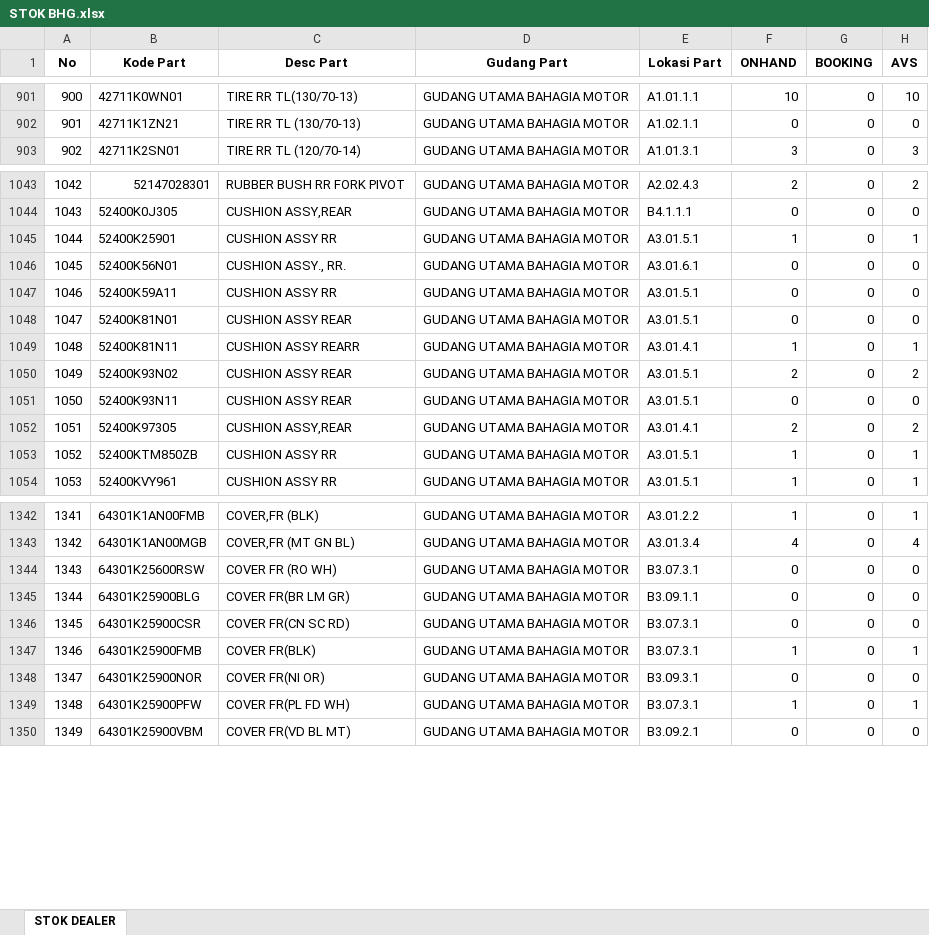
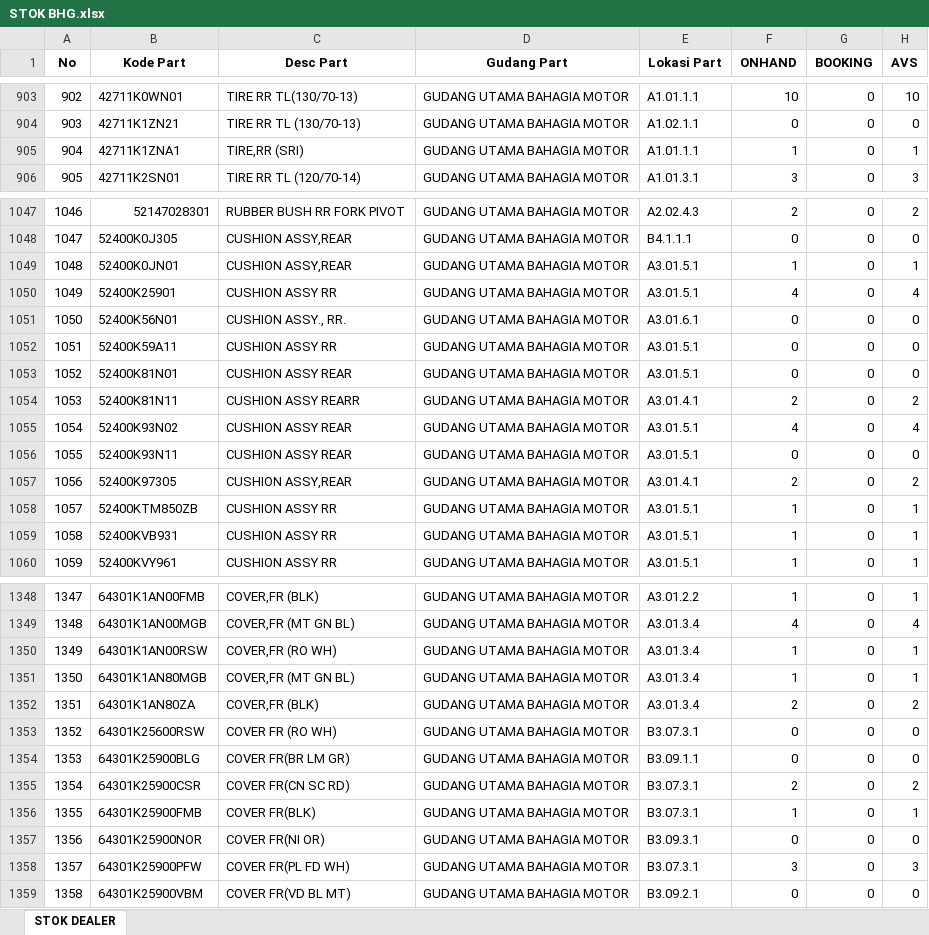
Before and after one commit to suwandakurnia/HILPSD, an Excel workbook: STOK DEALER/STOK BHG.xlsx, sheet STOK DEALER, drawn as a sheet; only a part is shown, gaps mark what is left out; values as stored, in another font and other column widths than the file's, no borders; addresses are those after the commit; the diff covers the shown part only; the diff names each change by its address in the sheet, - before the commit and + after, or states it on an @@ line.

```diff
--- a/STOK DEALER/STOK BHG.xlsx (sheet STOK DEALER)
+++ b/STOK DEALER/STOK BHG.xlsx (sheet STOK DEALER)
@@ column A (No) renumbered from row 53 down @@
+row 905: 904 | 42711K1ZNA1 | TIRE,RR (SRI) | GUDANG UTAMA BAHAGIA MOTOR | A1.01.1.1 | 1 | 0 | 1
+row 1049: 1048 | 52400K0JN01 | CUSHION ASSY,REAR | GUDANG UTAMA BAHAGIA MOTOR | A3.01.5.1 | 1 | 0 | 1
-F1050 (ONHAND): 1
+F1050 (ONHAND): 4
-H1050 (AVS): 1
+H1050 (AVS): 4
-F1054 (ONHAND): 1
+F1054 (ONHAND): 2
-H1054 (AVS): 1
+H1054 (AVS): 2
-F1055 (ONHAND): 2
+F1055 (ONHAND): 4
-H1055 (AVS): 2
+H1055 (AVS): 4
+row 1059: 1058 | 52400KVB931 | CUSHION ASSY RR | GUDANG UTAMA BAHAGIA MOTOR | A3.01.5.1 | 1 | 0 | 1
+row 1350: 1349 | 64301K1AN00RSW | COVER,FR (RO WH) | GUDANG UTAMA BAHAGIA MOTOR | A3.01.3.4 | 1 | 0 | 1
+row 1351: 1350 | 64301K1AN80MGB | COVER,FR (MT GN BL) | GUDANG UTAMA BAHAGIA MOTOR | A3.01.3.4 | 1 | 0 | 1
+row 1352: 1351 | 64301K1AN80ZA | COVER,FR (BLK) | GUDANG UTAMA BAHAGIA MOTOR | A3.01.3.4 | 2 | 0 | 2
-F1355 (ONHAND): 0
+F1355 (ONHAND): 2
-H1355 (AVS): 0
+H1355 (AVS): 2
-F1358 (ONHAND): 1
+F1358 (ONHAND): 3
-H1358 (AVS): 1
+H1358 (AVS): 3
```
Also changed, not shown: 3 added rows and 107 edited cells elsewhere in this sheet, STOK DEALER/STOK BKT.xlsx, STOK DEALER/STOK LSP.xlsx.
